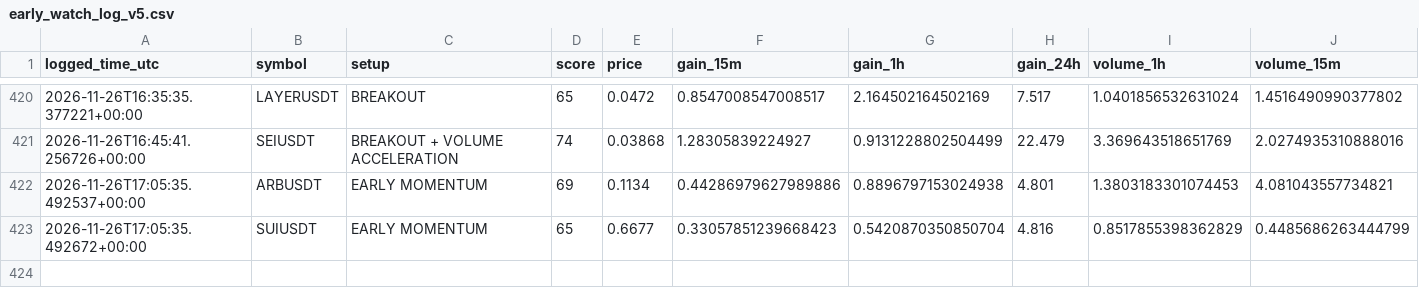
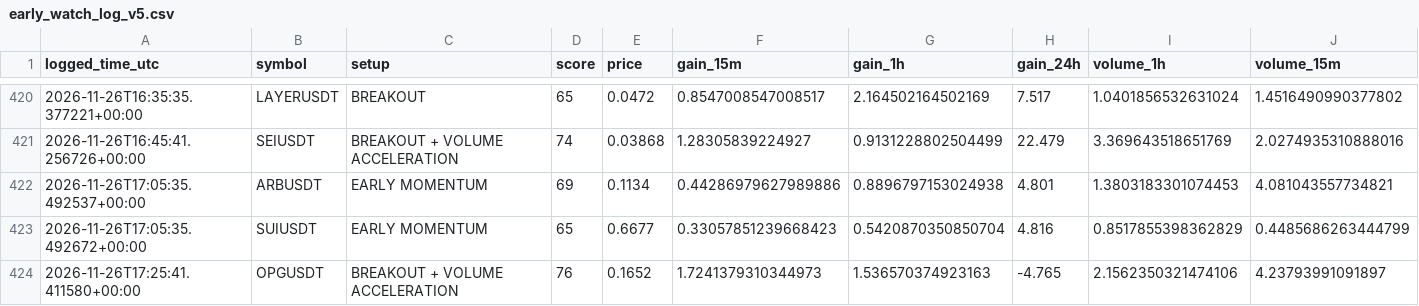
Before and after one commit to solom20232007/V5, a CSV file: early_watch_log_v5.csv, drawn as a sheet; only a part is shown, gaps mark what is left out; rows hold the shown columns only; the diff names each change by its address in the sheet, - before the commit and + after, or states it on an @@ line.

```diff
--- a/early_watch_log_v5.csv
+++ b/early_watch_log_v5.csv
+row 424: 2026-11-26T17:25:41.411580+00:00 | OPGUSDT | BREAKOUT + VOLUME ACCELERATION | 76 | 0.1652 | 1.7241379310344973 | 1.536570374923163 | -4.765 | 2.1562350321474106 | 4.23793991091897
```
Also changed, not shown: early_scan_diagnostics_v5.csv, 1 other file.
